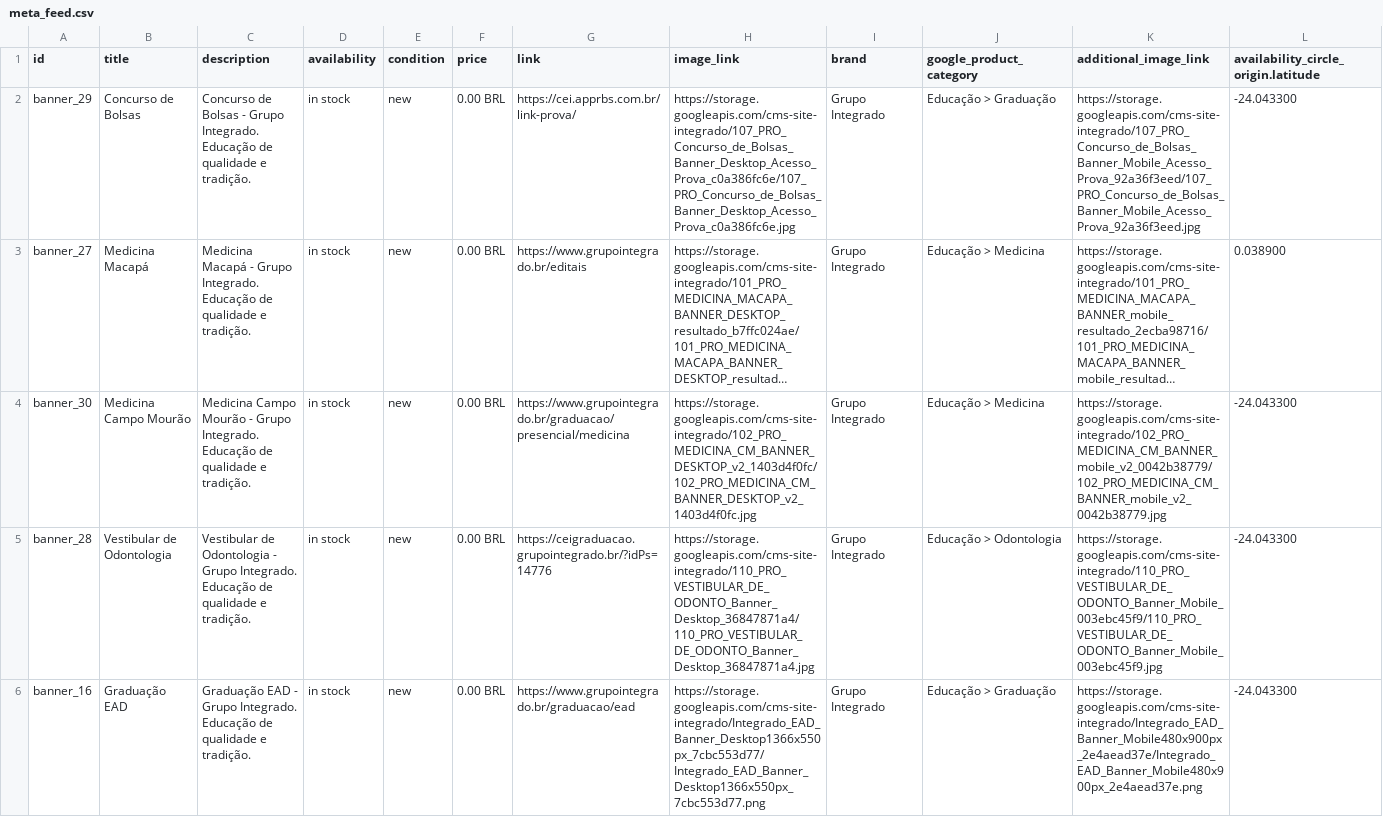
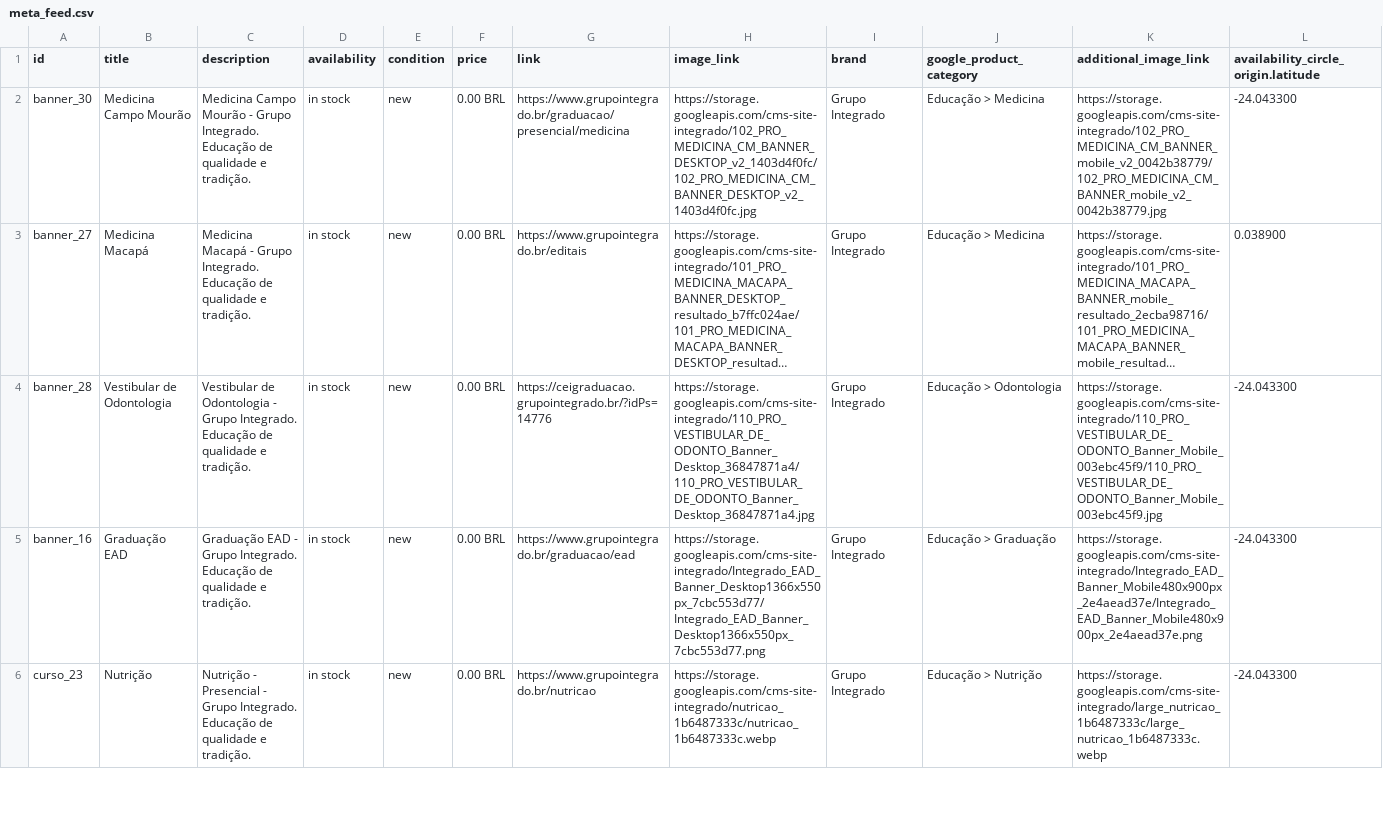
Before and after one commit to Badizan/meta-feed-grupo-integrado, a CSV file: meta_feed.csv, drawn as a sheet; only a part is shown; the shorter side is filled out with more unchanged rows; long unchanged cells end in …; rows hold the shown columns only; the diff covers the shown part only; the diff names each change by its address in the sheet, - before the commit and + after, or states it on an @@ line.

```diff
--- a/meta_feed.csv
+++ b/meta_feed.csv
-A2 (id): banner_29
+A2 (id): banner_30
-B2 (title): Concurso de Bolsas
+B2 (title): Medicina Campo Mourão
-C2 (description): Concurso de Bolsas - Grupo…
+C2 (description): Medicina Campo Mourão - Grupo…
-G2 (link): https://cei.apprbs.com.br/link-prova/
+G2 (link): https://www.grupointegrado.br/graduacao/presencial/medicina
-H2 (image_link): https://storage.googleapis.com/cms-site-integrado/107_PRO_Concurso_de_Bolsas_Banner_Desktop_Acesso_Prova_c0a386fc6e/107_PRO_Concurso_de_Bolsas_Banner_Desktop_Acesso_Prova_c0a386fc6e.jpg
+H2 (image_link): https://storage.googleapis.com/cms-site-integrado/102_PRO_MEDICINA_CM_BANNER_DESKTOP_v2_1403d4f0fc/102_PRO_MEDICINA_CM_BANNER_DESKTOP_v2_1403d4f0fc.jpg
-J2 (google_product_category): Educação > Graduação
+J2 (google_product_category): Educação > Medicina
-K2 (additional_image_link): https://storage.googleapis.com/cms-site-integrado/107_PRO_Concurso_de_Bolsas_Banner_Mobile_Acesso_Prova_92a36f3eed/107_PRO_Concurso_de_Bolsas_Banner_Mobile_Acesso_Prova_92a36f3eed.jpg
+K2 (additional_image_link): https://storage.googleapis.com/cms-site-integrado/102_PRO_MEDICINA_CM_BANNER_mobile_v2_0042b38779/102_PRO_MEDICINA_CM_BANNER_mobile_v2_0042b38779.jpg
-row 4: banner_30 | Medicina Campo Mourão | Medicina Campo Mourão - Grupo Integrado. Educação de qualidade e tradição. | in stock | new | 0.00 BRL | https://www.grupointegrado.br/graduacao/presencial/medicina | https://storage.googleapis.com/cms-site-integrado/102_PRO_MEDICINA_CM_BANNER_DESKTOP_v2_1403d4f0fc/102_PRO_MEDICINA_CM_BANNER_DESKTOP_v2_1403d4f0fc.jpg | Grupo Integrado | Educação > Medicina | https://storage.googleapis.com/cms-site-integrado/102_PRO_MEDICINA_CM_BANNER_mobile_v2_0042b38779/102_PRO_MEDICINA_CM_BANNER_mobile_v2_0042b38779.jpg | -24.043300
```
Also changed, not shown: 1 removed row elsewhere in this file.
